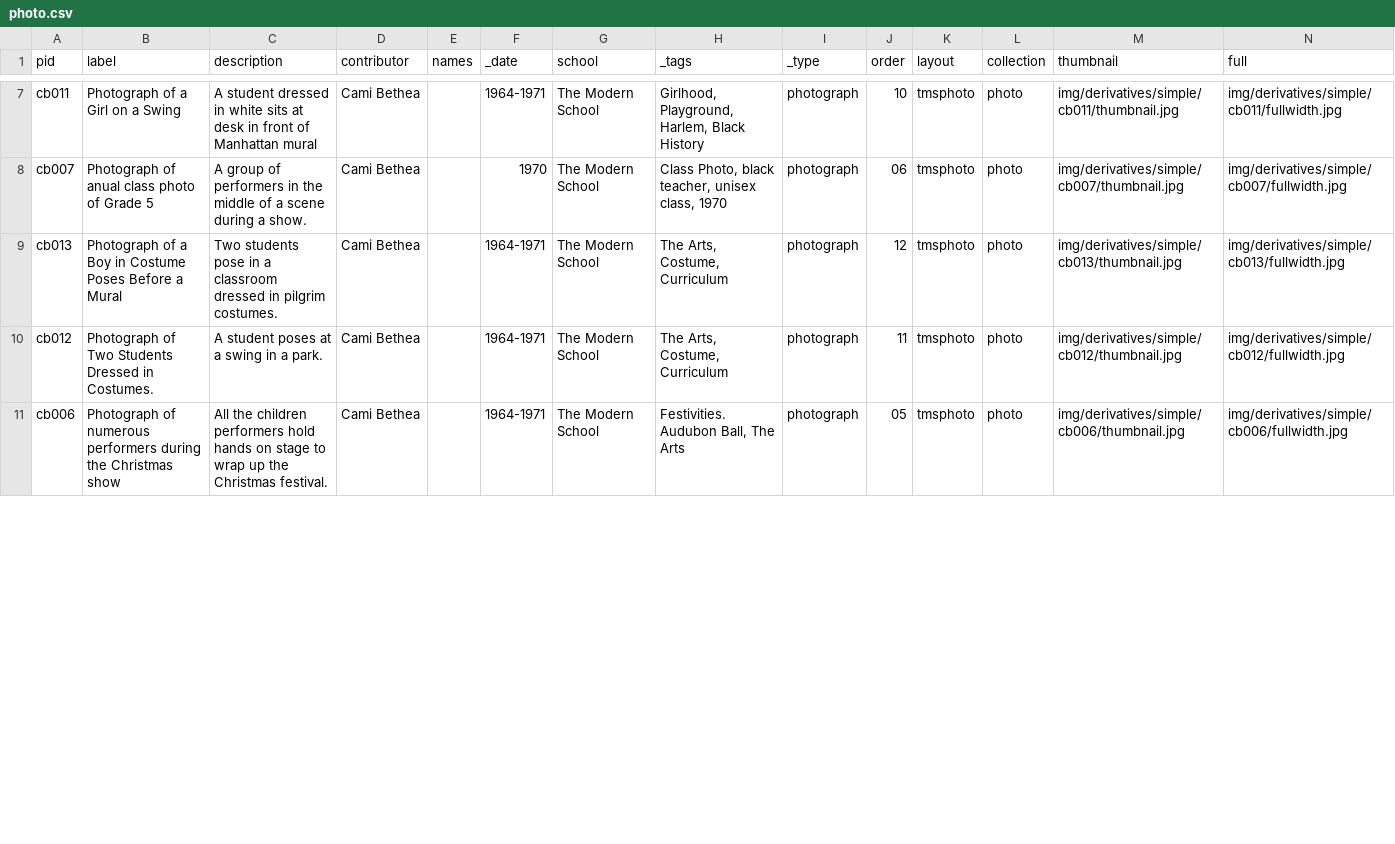
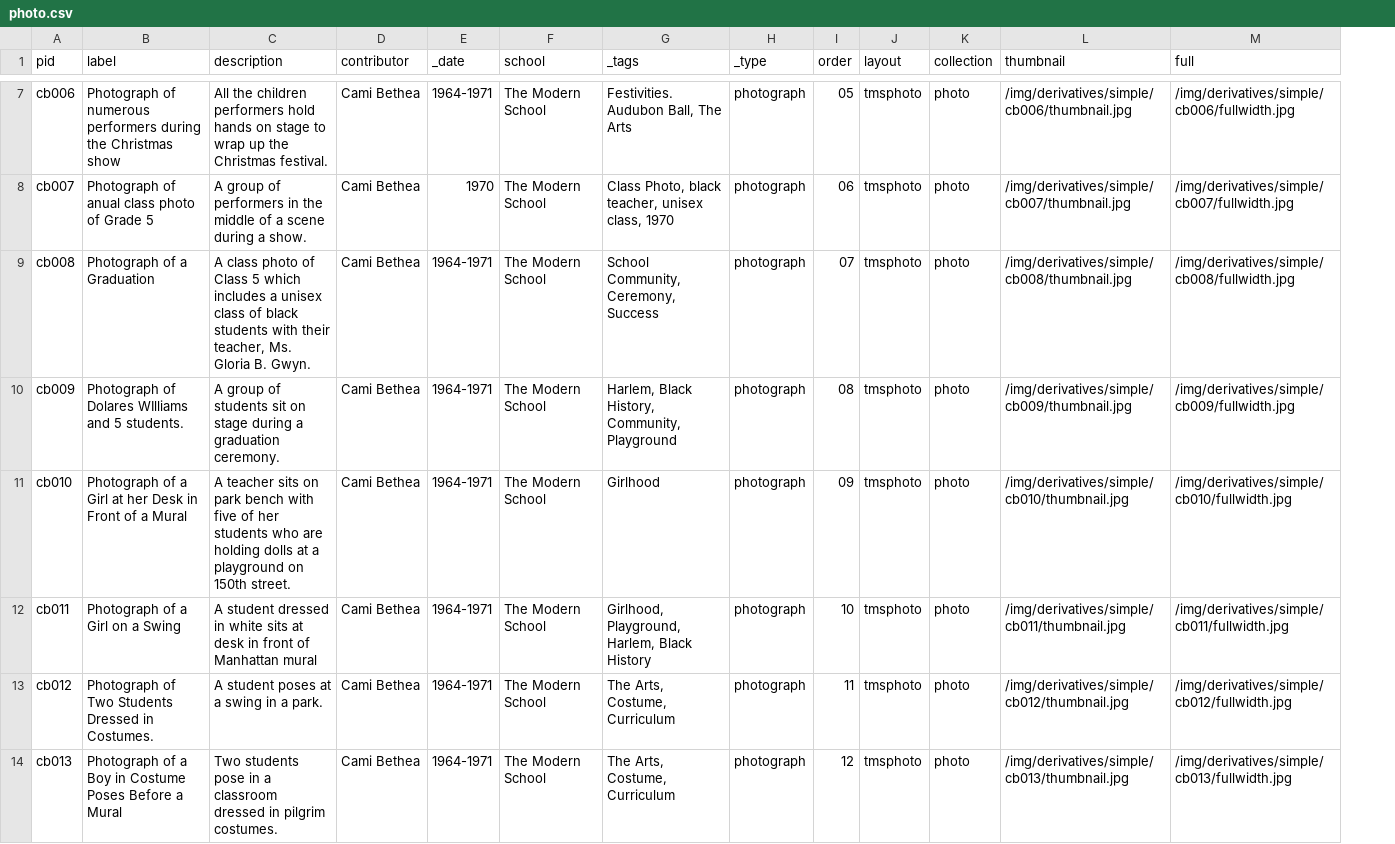
Before and after one commit to harlemeducationhistoryproject/modern, a CSV file: _data/photo.csv, drawn as a sheet; only a part is shown, gaps mark what is left out; removed rows and columns are numbered as before the commit, all else as after; the diff covers the shown part only; the diff names each change by its address in the sheet, - before the commit and + after, or states it on an @@ line.

Commit message:
derivatives for oh, photo, and process collections

```diff
--- a/_data/photo.csv
+++ b/_data/photo.csv
-column E (names), empty
-A7 (pid): cb011
+A7 (pid): cb006
-B7 (label): Photograph of a Girl on a Swing
+B7 (label): Photograph of numerous performers during the Christmas show
-C7 (description): A student dressed in white sits at desk in front of Manhattan mural
+C7 (description): All the children performers hold hands on stage to wrap up the Christmas festival.
-G7 (_tags): Girlhood, Playground, Harlem, Black History
+G7 (_tags): Festivities. Audubon Ball, The Arts
-I7 (order): 10
+I7 (order): 05
-L7 (thumbnail): img/derivatives/simple/cb011/thumbnail.jpg
+L7 (thumbnail): /img/derivatives/simple/cb006/thumbnail.jpg
-M7 (full): img/derivatives/simple/cb011/fullwidth.jpg
+M7 (full): /img/derivatives/simple/cb006/fullwidth.jpg
-L8 (thumbnail): img/derivatives/simple/cb007/thumbnail.jpg
+L8 (thumbnail): /img/derivatives/simple/cb007/thumbnail.jpg
-M8 (full): img/derivatives/simple/cb007/fullwidth.jpg
+M8 (full): /img/derivatives/simple/cb007/fullwidth.jpg
+row 9: cb008 | Photograph of a Graduation | A class photo of Class 5 which includes a unisex class of black students with their teacher, Ms. Gloria B. Gwyn. | Cami Bethea | 1964-1971 | The Modern School | School Community, Ceremony, Success | photograph | 07 | tmsphoto | photo | /img/derivatives/simple/cb008/thumbnail.jpg | /img/derivatives/simple/cb008/fullwidth.jpg
+row 10: cb009 | Photograph of Dolares WIlliams and 5 students. | A group of students sit on stage during a graduation ceremony. | Cami Bethea | 1964-1971 | The Modern School | Harlem, Black History, Community, Playground | photograph | 08 | tmsphoto | photo | /img/derivatives/simple/cb009/thumbnail.jpg | /img/derivatives/simple/cb009/fullwidth.jpg
-A11 (pid): cb013
+A11 (pid): cb010
-B11 (label): …of a Boy in Costume Poses Before a Mural
+B11 (label): …of a Girl at her Desk in Front of a Mural
-C11 (description): Two students pose in a classroom dressed in pilgrim costumes.
+C11 (description): A teacher sits on park bench with five of her students who are holding dolls at a playground on 150th street.
-G11 (_tags): The Arts, Costume, Curriculum
+G11 (_tags): Girlhood
-I11 (order): 12
+I11 (order): 09
-L11 (thumbnail): img/derivatives/simple/cb013/thumbnail.jpg
+L11 (thumbnail): /img/derivatives/simple/cb010/thumbnail.jpg
-M11 (full): img/derivatives/simple/cb013/fullwidth.jpg
+M11 (full): /img/derivatives/simple/cb010/fullwidth.jpg
+row 12: cb011 | Photograph of a Girl on a Swing | A student dressed in white sits at desk in front of Manhattan mural | Cami Bethea | 1964-1971 | The Modern School | Girlhood, Playground, Harlem, Black History | photograph | 10 | tmsphoto | photo | /img/derivatives/simple/cb011/thumbnail.jpg | /img/derivatives/simple/cb011/fullwidth.jpg
-L13 (thumbnail): img/derivatives/simple/cb012/thumbnail.jpg
+L13 (thumbnail): /img/derivatives/simple/cb012/thumbnail.jpg
-M13 (full): img/derivatives/simple/cb012/fullwidth.jpg
+M13 (full): /img/derivatives/simple/cb012/fullwidth.jpg
-A14 (pid): cb006
+A14 (pid): cb013
-B14 (label): Photograph of numerous performers during the Christmas show
+B14 (label): Photograph of a Boy in Costume Poses Before a Mural
-C14 (description): All the children performers hold hands on stage to wrap up the Christmas festival.
+C14 (description): Two students pose in a classroom dressed in pilgrim costumes.
-G14 (_tags): Festivities. Audubon Ball, The Arts
+G14 (_tags): The Arts, Costume, Curriculum
-I14 (order): 05
+I14 (order): 12
-L14 (thumbnail): img/derivatives/simple/cb006/thumbnail.jpg
+L14 (thumbnail): /img/derivatives/simple/cb013/thumbnail.jpg
-M14 (full): img/derivatives/simple/cb006/fullwidth.jpg
+M14 (full): /img/derivatives/simple/cb013/fullwidth.jpg
```
Also changed, not shown: 1 added row, 4 removed rows and 36 edited cells elsewhere in this file, _data/oh.csv, _data/process.csv, 37 other files.
